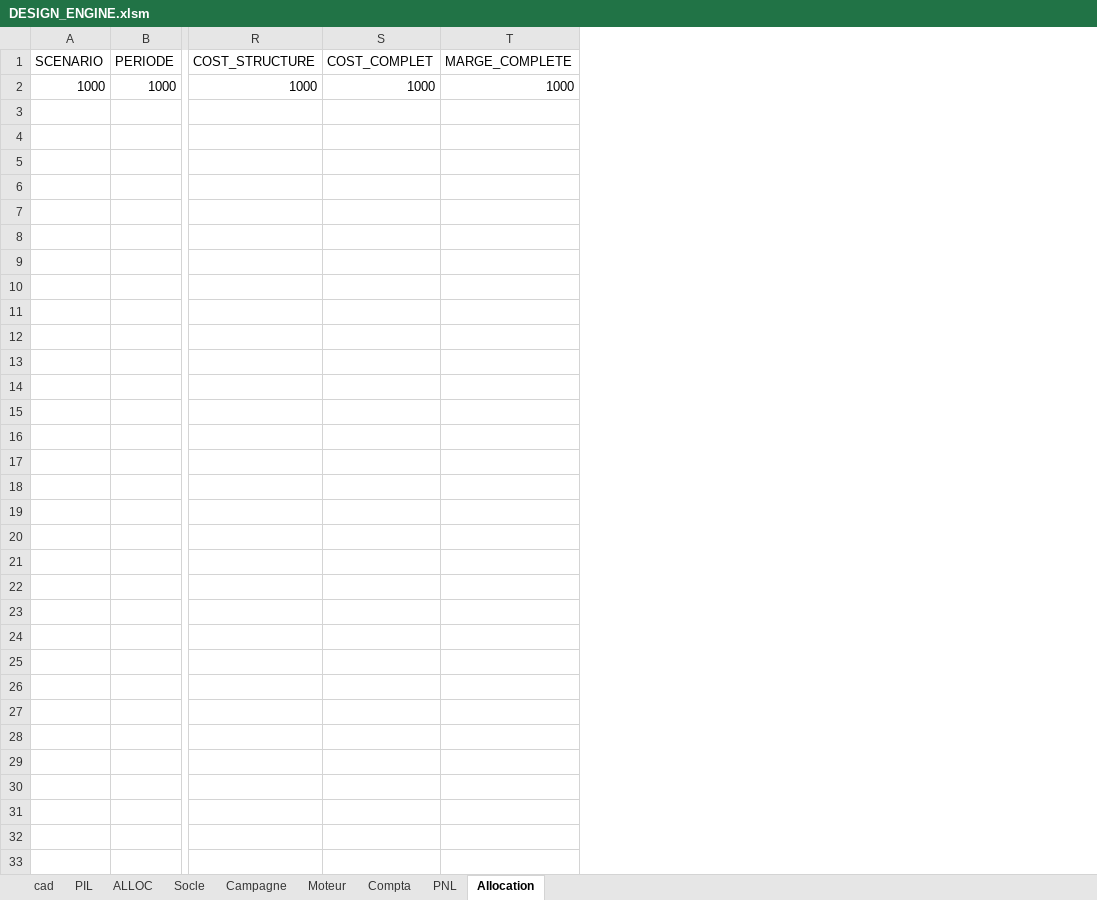
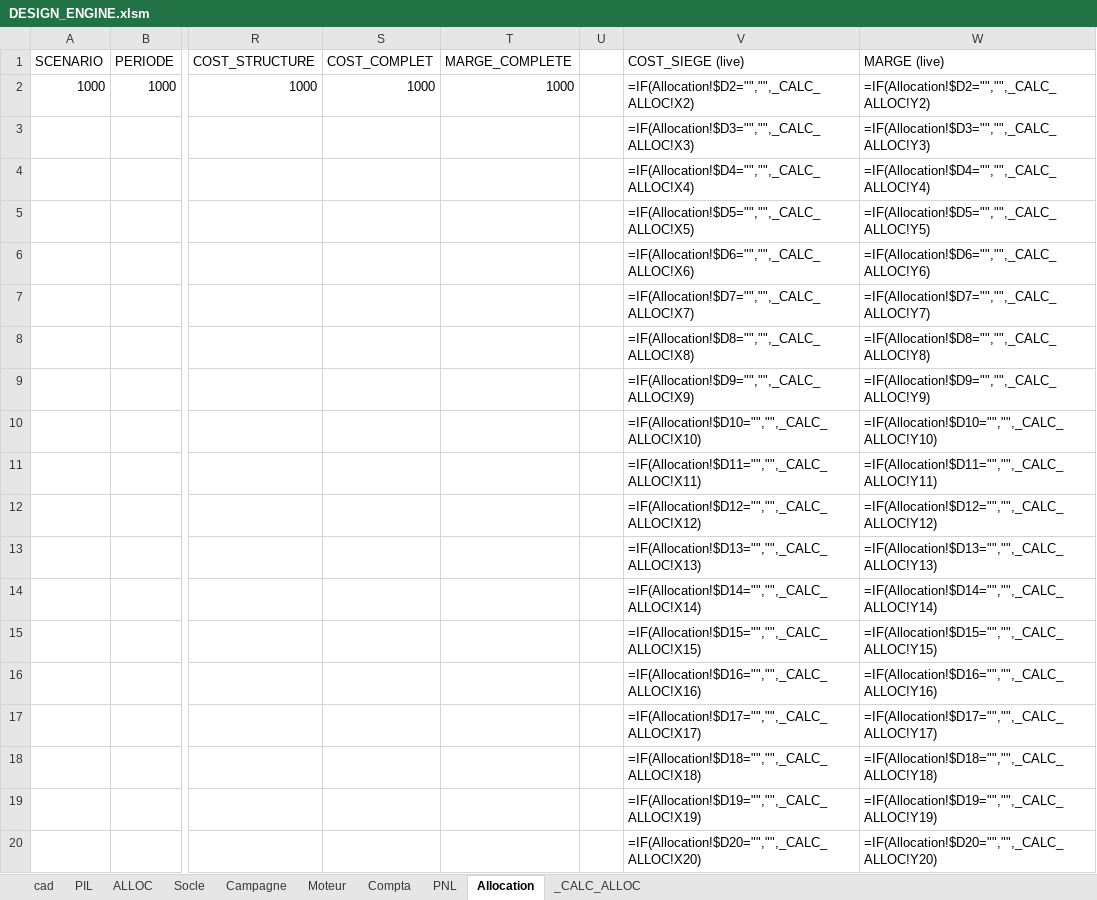
Before and after one commit to elmeziatims-art/demo5, an Excel workbook: eduservices/DESIGN_ENGINE.xlsm, sheet Allocation, drawn as a sheet; only a part is shown, gaps mark what is left out; values as stored, in another font and other column widths than the file's, no borders; formulas without a stored value are shown as written; rows hold the shown columns only; the diff covers the shown part only; the diff names each change by its address in the sheet, - before the commit and + after, or states it on an @@ line.

```diff
--- a/eduservices/DESIGN_ENGINE.xlsm (sheet Allocation)
+++ b/eduservices/DESIGN_ENGINE.xlsm (sheet Allocation)
+sheet tab: _CALC_ALLOC
+column U, empty
+column V (COST_SIEGE (live)), row 2: =IF(Allocation!$D2="","",_CALC_ALLOC!X2)
+column W (MARGE (live)), row 2: =IF(Allocation!$D2="","",_CALC_ALLOC!Y2)
+row 3:  |  |  |  |  |  | =IF(Allocation!$D3="","",_CALC_ALLOC!X3) | =IF(Allocation!$D3="","",_CALC_ALLOC!Y3)
+row 4:  |  |  |  |  |  | =IF(Allocation!$D4="","",_CALC_ALLOC!X4) | =IF(Allocation!$D4="","",_CALC_ALLOC!Y4)
+row 5:  |  |  |  |  |  | =IF(Allocation!$D5="","",_CALC_ALLOC!X5) | =IF(Allocation!$D5="","",_CALC_ALLOC!Y5)
+row 6:  |  |  |  |  |  | =IF(Allocation!$D6="","",_CALC_ALLOC!X6) | =IF(Allocation!$D6="","",_CALC_ALLOC!Y6)
+row 7:  |  |  |  |  |  | =IF(Allocation!$D7="","",_CALC_ALLOC!X7) | =IF(Allocation!$D7="","",_CALC_ALLOC!Y7)
+row 8:  |  |  |  |  |  | =IF(Allocation!$D8="","",_CALC_ALLOC!X8) | =IF(Allocation!$D8="","",_CALC_ALLOC!Y8)
+row 9:  |  |  |  |  |  | =IF(Allocation!$D9="","",_CALC_ALLOC!X9) | =IF(Allocation!$D9="","",_CALC_ALLOC!Y9)
+row 10:  |  |  |  |  |  | =IF(Allocation!$D10="","",_CALC_ALLOC!X10) | =IF(Allocation!$D10="","",_CALC_ALLOC!Y10)
+row 11:  |  |  |  |  |  | =IF(Allocation!$D11="","",_CALC_ALLOC!X11) | =IF(Allocation!$D11="","",_CALC_ALLOC!Y11)
+row 12:  |  |  |  |  |  | =IF(Allocation!$D12="","",_CALC_ALLOC!X12) | =IF(Allocation!$D12="","",_CALC_ALLOC!Y12)
+row 13:  |  |  |  |  |  | =IF(Allocation!$D13="","",_CALC_ALLOC!X13) | =IF(Allocation!$D13="","",_CALC_ALLOC!Y13)
+row 14:  |  |  |  |  |  | =IF(Allocation!$D14="","",_CALC_ALLOC!X14) | =IF(Allocation!$D14="","",_CALC_ALLOC!Y14)
+row 15:  |  |  |  |  |  | =IF(Allocation!$D15="","",_CALC_ALLOC!X15) | =IF(Allocation!$D15="","",_CALC_ALLOC!Y15)
+row 16:  |  |  |  |  |  | =IF(Allocation!$D16="","",_CALC_ALLOC!X16) | =IF(Allocation!$D16="","",_CALC_ALLOC!Y16)
+row 17:  |  |  |  |  |  | =IF(Allocation!$D17="","",_CALC_ALLOC!X17) | =IF(Allocation!$D17="","",_CALC_ALLOC!Y17)
+row 18:  |  |  |  |  |  | =IF(Allocation!$D18="","",_CALC_ALLOC!X18) | =IF(Allocation!$D18="","",_CALC_ALLOC!Y18)
+row 19:  |  |  |  |  |  | =IF(Allocation!$D19="","",_CALC_ALLOC!X19) | =IF(Allocation!$D19="","",_CALC_ALLOC!Y19)
+row 20:  |  |  |  |  |  | =IF(Allocation!$D20="","",_CALC_ALLOC!X20) | =IF(Allocation!$D20="","",_CALC_ALLOC!Y20)
```
Also changed, not shown: 181 added rows elsewhere in this sheet, sheet ALLOC, eduservices/NAV_ENGINE.xlsx, 4 other files.
